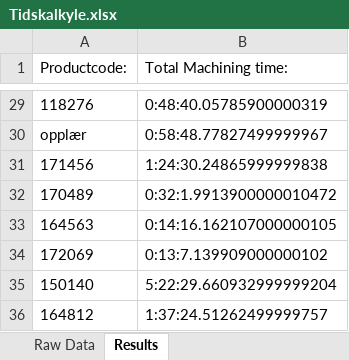
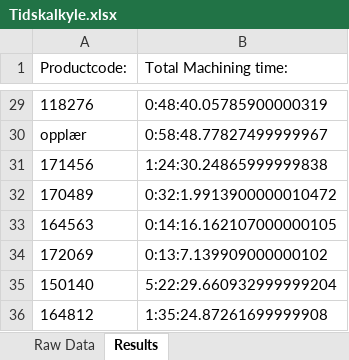
Before and after one commit to UniQueKakarot/Cuttingdata_kivy, an Excel workbook: moduler/toolmonitor_data/results/Tidskalkyle.xlsx, sheet Results, drawn as a sheet; only a part is shown, gaps mark what is left out; values as stored, in another font and other column widths than the file's, no borders; the diff names each change by its address in the sheet, - before the commit and + after, or states it on an @@ line.

```diff
--- a/moduler/toolmonitor_data/results/Tidskalkyle.xlsx (sheet Results)
+++ b/moduler/toolmonitor_data/results/Tidskalkyle.xlsx (sheet Results)
-B36 (Total Machining time:): 1:37:24.51262499999757
+B36 (Total Machining time:): 1:35:24.87261699999908
```
Also changed, not shown: sheet Raw Data, moduler/toolmonitor_data/results/RawDatabase.xlsx, 2 other files.
